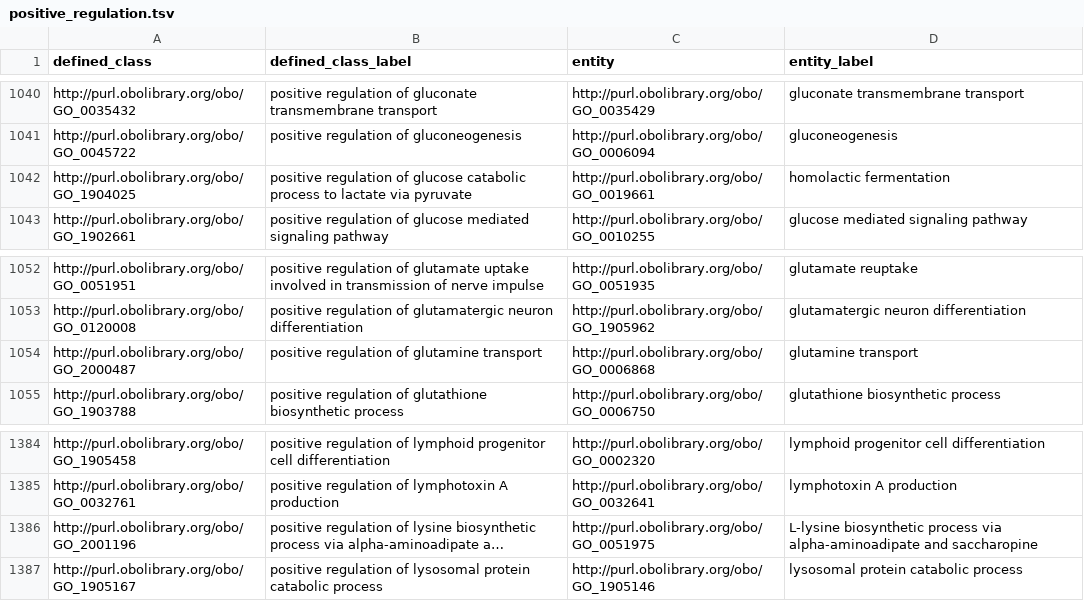
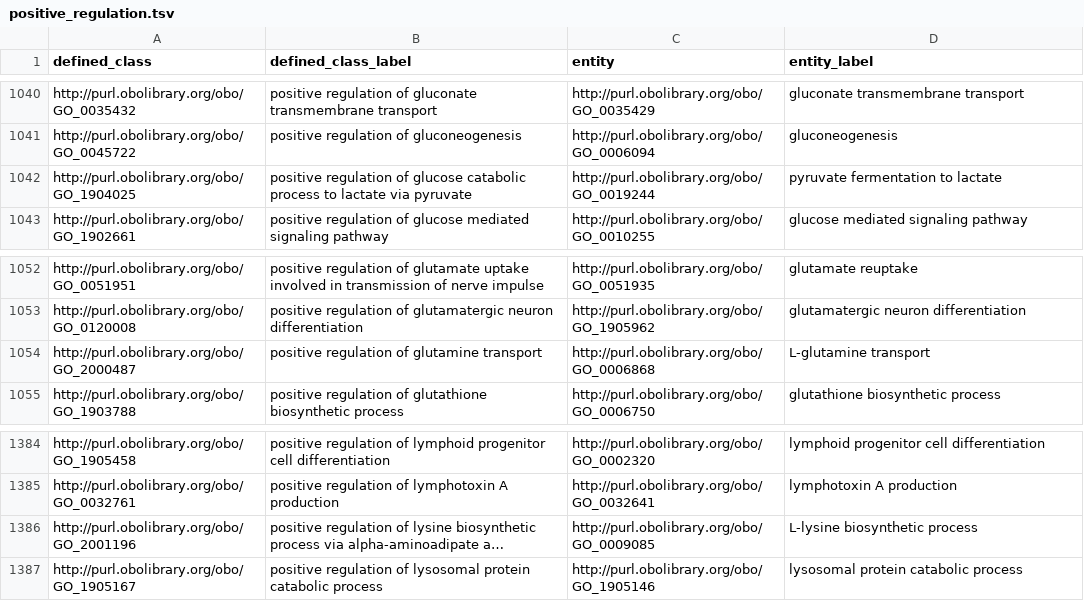
Before and after one commit to geneontology/go-ontology, a TSV file: src/design_patterns/positive_regulation.tsv, drawn as a sheet; only a part is shown, gaps mark what is left out; long unchanged cells end in …; the diff names each change by its address in the sheet, - before the commit and + after, or states it on an @@ line.

```diff
--- a/src/design_patterns/positive_regulation.tsv
+++ b/src/design_patterns/positive_regulation.tsv
-C1042 (entity): http://purl.obolibrary.org/obo/GO_0019661
+C1042 (entity): http://purl.obolibrary.org/obo/GO_0019244
-D1042 (entity_label): homolactic fermentation
+D1042 (entity_label): pyruvate fermentation to lactate
-D1054 (entity_label): glutamine transport
+D1054 (entity_label): L-glutamine transport
-C1386 (entity): http://purl.obolibrary.org/obo/GO_0051975
+C1386 (entity): http://purl.obolibrary.org/obo/GO_0009085
-D1386 (entity_label): …biosynthetic process via alpha-aminoadipate and saccharopine
+D1386 (entity_label): …biosynthetic process
```
Also changed, not shown: 13 other files.
